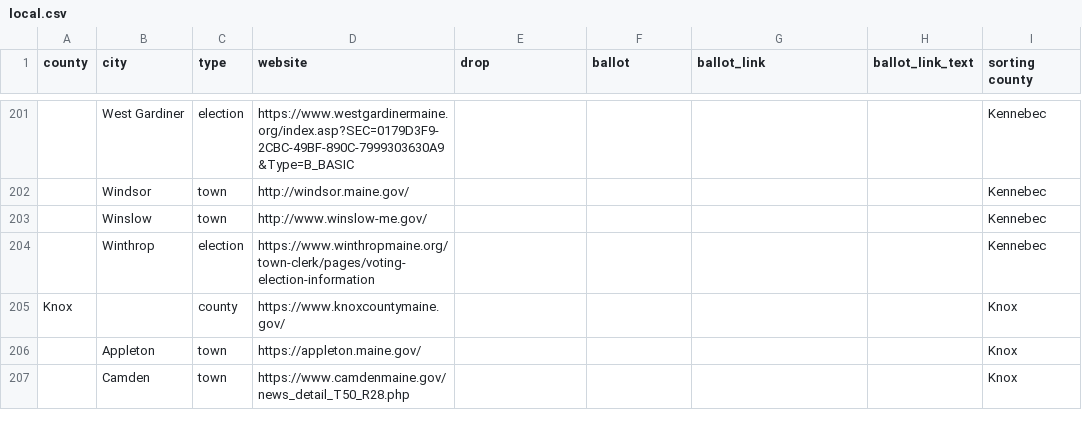
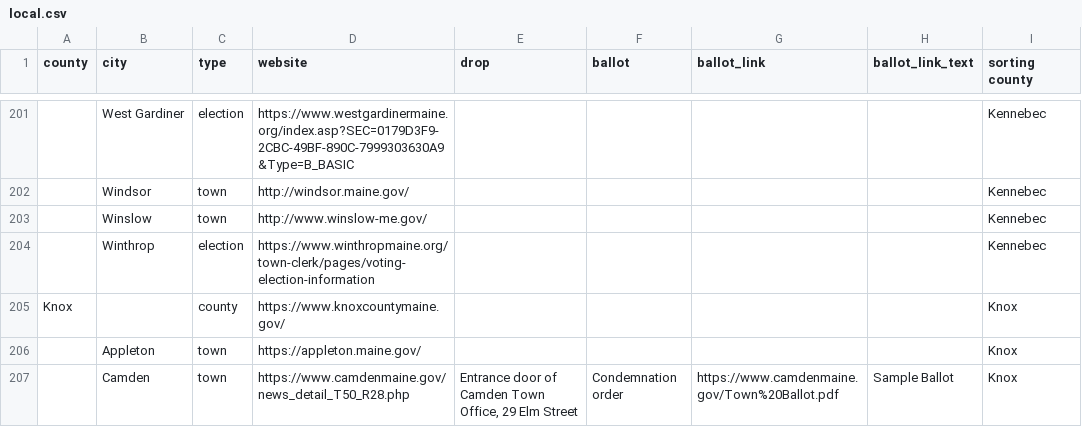
Before and after one commit to OpenMaine/maineballot, a CSV file: _data/local_elections/local.csv, drawn as a sheet; only a part is shown, gaps mark what is left out; the diff covers the shown part only.

Commit message:
Adds sample ballot links and updates contributors page

```diff
--- a/_data/local_elections/local.csv
+++ b/_data/local_elections/local.csv
@@ -206,2 +206,2 @@ Knox,,county,https://www.knoxcountymaine.gov/,,,,,Knox
 ,Appleton,town,https://appleton.maine.gov/,,,,,Knox
-,Camden,town,https://www.camdenmaine.gov/news_detail_T50_R28.php,,,,,Knox
+,Camden,town,https://www.camdenmaine.gov/news_detail_T50_R28.php,"Entrance door of Camden Town Office, 29 Elm Street",Condemnation order,https://www.camdenmaine.gov/Town%20Ballot.pdf,Sample Ballot,Knox
```
Also changed, not shown: 14 edited cells elsewhere in this file, 2 other files.
